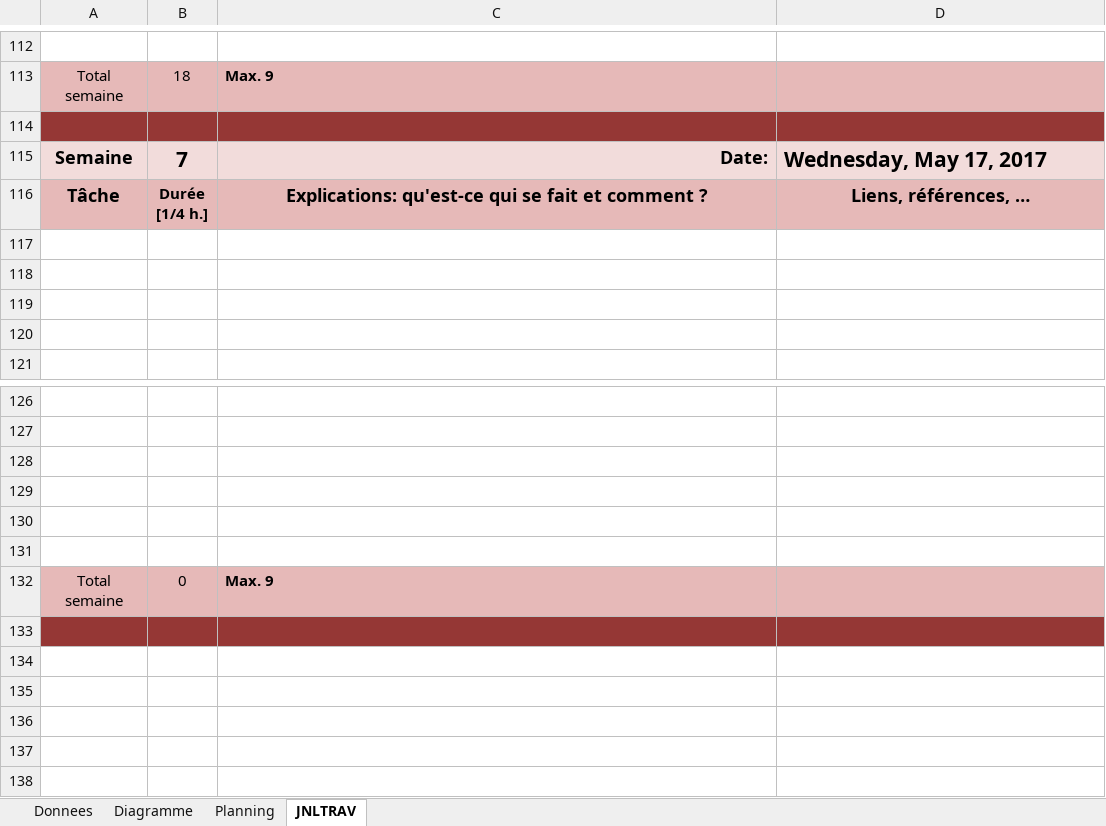
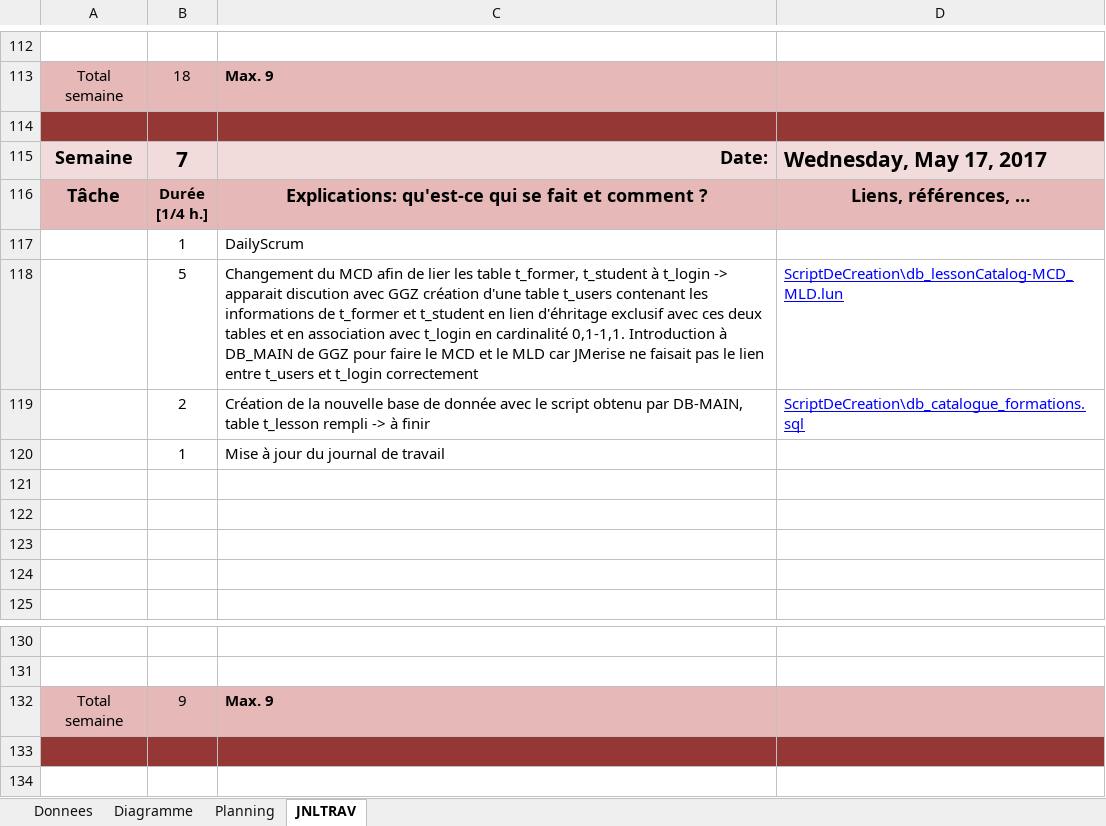
Before and after one commit to Fairymax/col-go-lo, an Excel workbook: P-GestProj2-colombofa.xlsm, sheet JNLTRAV, drawn as a sheet; only a part is shown, gaps mark what is left out; values as stored, in another font and other column widths than the file's, no borders; charts and pictures not drawn; removed rows and columns are numbered as before the commit, all else as after; the diff names each change by its address in the sheet, - before the commit and + after, or states it on an @@ line.

```diff
--- a/P-GestProj2-colombofa.xlsm (sheet JNLTRAV)
+++ b/P-GestProj2-colombofa.xlsm (sheet JNLTRAV)
+row 117:  | 1 | DailyScrum
+row 118:  | 5 | Changement du MCD afin de lier les table t_former, t_student à t_login -> apparait discution avec GGZ création d'une table t_users contenant les informations de t_former et t_student en lien d'éhritage exclusif avec ces deux tables et en association avec t_login en cardinalité 0,1-1,1. Introduction à DB_MAIN de GGZ pour faire le MCD et le MLD car JMerise ne faisait pas le lien entre t_users et t_login correctement | ScriptDeCreation\db_lessonCatalog-MCD_MLD.lun
+row 119:  | 2 | Création de la nouvelle base de donnée avec le script obtenu par DB-MAIN, table t_lesson rempli -> à finir | ScriptDeCreation\db_catalogue_formations.sql
+row 120:  | 1 | Mise à jour du journal de travail
-row 128: (empty)
-row 129: (empty)
-row 130: (empty)
-row 131: (empty)
-B132: 0
+B132: 9
```
Also changed, not shown: charts or pictures, excelPourBD/XLSX/t_former.xlsx, 5 other files.
